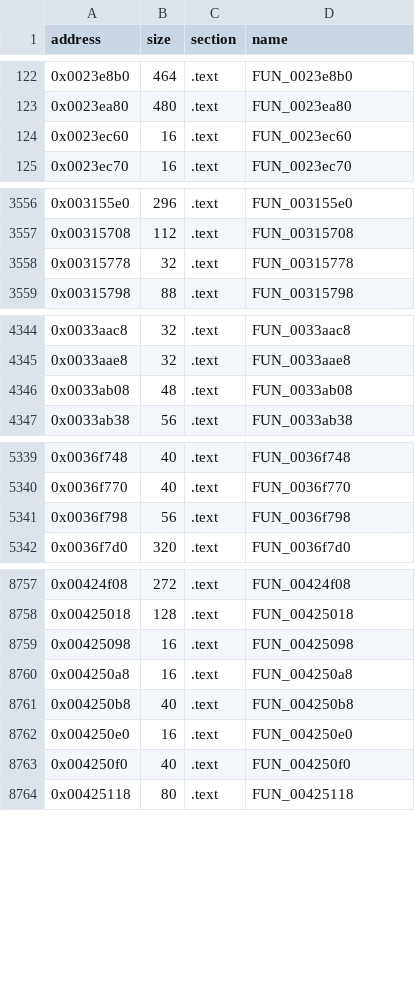
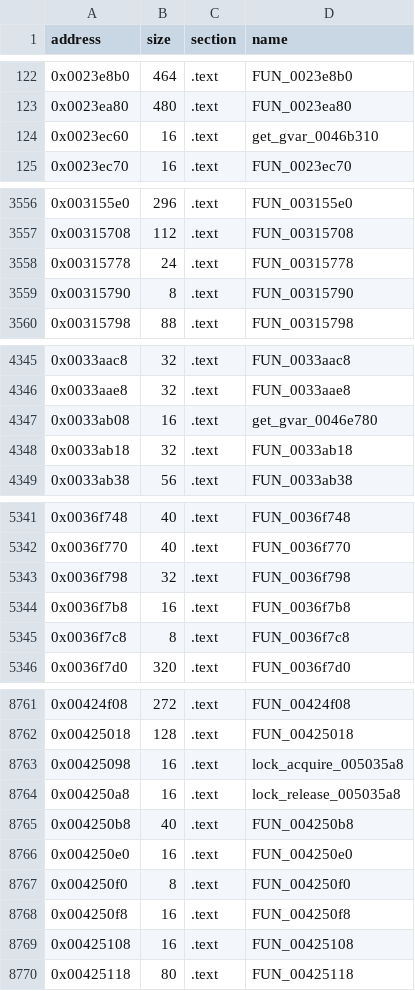
Before and after one commit to YEperik/ff7-doc-decomp, a CSV file: symbols/functions.csv, drawn as a sheet; only a part is shown, gaps mark what is left out; the diff covers the shown part only.

Commit message:
Update functions.csv

```diff
--- a/symbols/functions.csv
+++ b/symbols/functions.csv
@@ -123,3 +123,3 @@ address,size,section,name
 0x0023ea80,480,.text,FUN_0023ea80
-0x0023ec60,16,.text,FUN_0023ec60
+0x0023ec60,16,.text,get_gvar_0046b310
 0x0023ec70,16,.text,FUN_0023ec70
@@ -3557,3 +3557,4 @@ address,size,section,name
 0x00315708,112,.text,FUN_00315708
-0x00315778,32,.text,FUN_00315778
+0x00315778,24,.text,FUN_00315778
+0x00315790,8,.text,FUN_00315790
 0x00315798,88,.text,FUN_00315798
@@ -4345,3 +4346,4 @@ address,size,section,name
 0x0033aae8,32,.text,FUN_0033aae8
-0x0033ab08,48,.text,FUN_0033ab08
+0x0033ab08,16,.text,get_gvar_0046e780
+0x0033ab18,32,.text,FUN_0033ab18
 0x0033ab38,56,.text,FUN_0033ab38
@@ -5340,3 +5342,5 @@ address,size,section,name
 0x0036f770,40,.text,FUN_0036f770
-0x0036f798,56,.text,FUN_0036f798
+0x0036f798,32,.text,FUN_0036f798
+0x0036f7b8,16,.text,FUN_0036f7b8
+0x0036f7c8,8,.text,FUN_0036f7c8
 0x0036f7d0,320,.text,FUN_0036f7d0
@@ -8758,7 +8762,9 @@ address,size,section,name
 0x00425018,128,.text,FUN_00425018
-0x00425098,16,.text,FUN_00425098
-0x004250a8,16,.text,FUN_004250a8
+0x00425098,16,.text,lock_acquire_005035a8
+0x004250a8,16,.text,lock_release_005035a8
 0x004250b8,40,.text,FUN_004250b8
 0x004250e0,16,.text,FUN_004250e0
-0x004250f0,40,.text,FUN_004250f0
+0x004250f0,8,.text,FUN_004250f0
+0x004250f8,16,.text,FUN_004250f8
+0x00425108,16,.text,FUN_00425108
 0x00425118,80,.text,FUN_00425118
```
Also changed, not shown: 7 edited cells elsewhere in this file.
